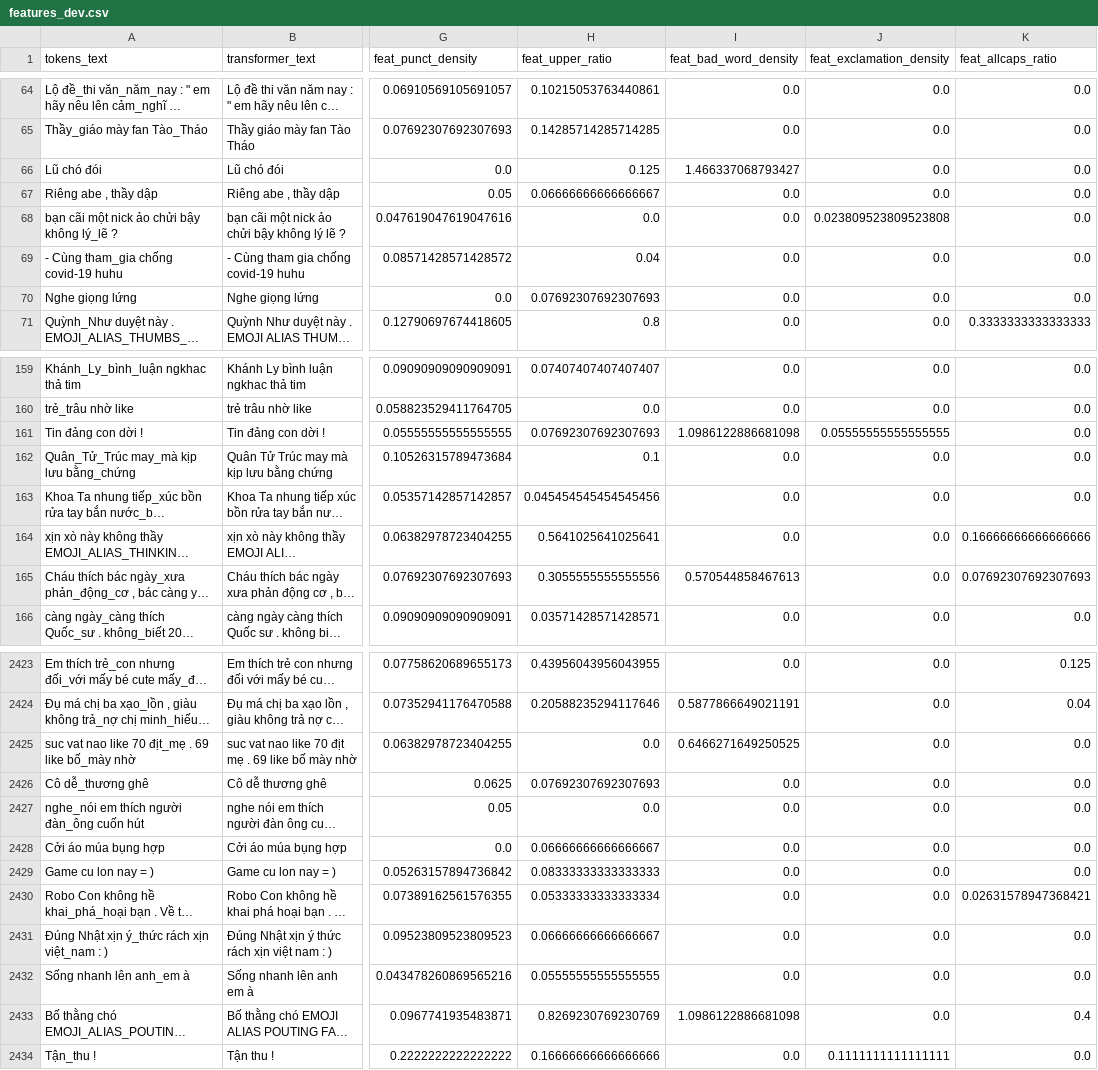
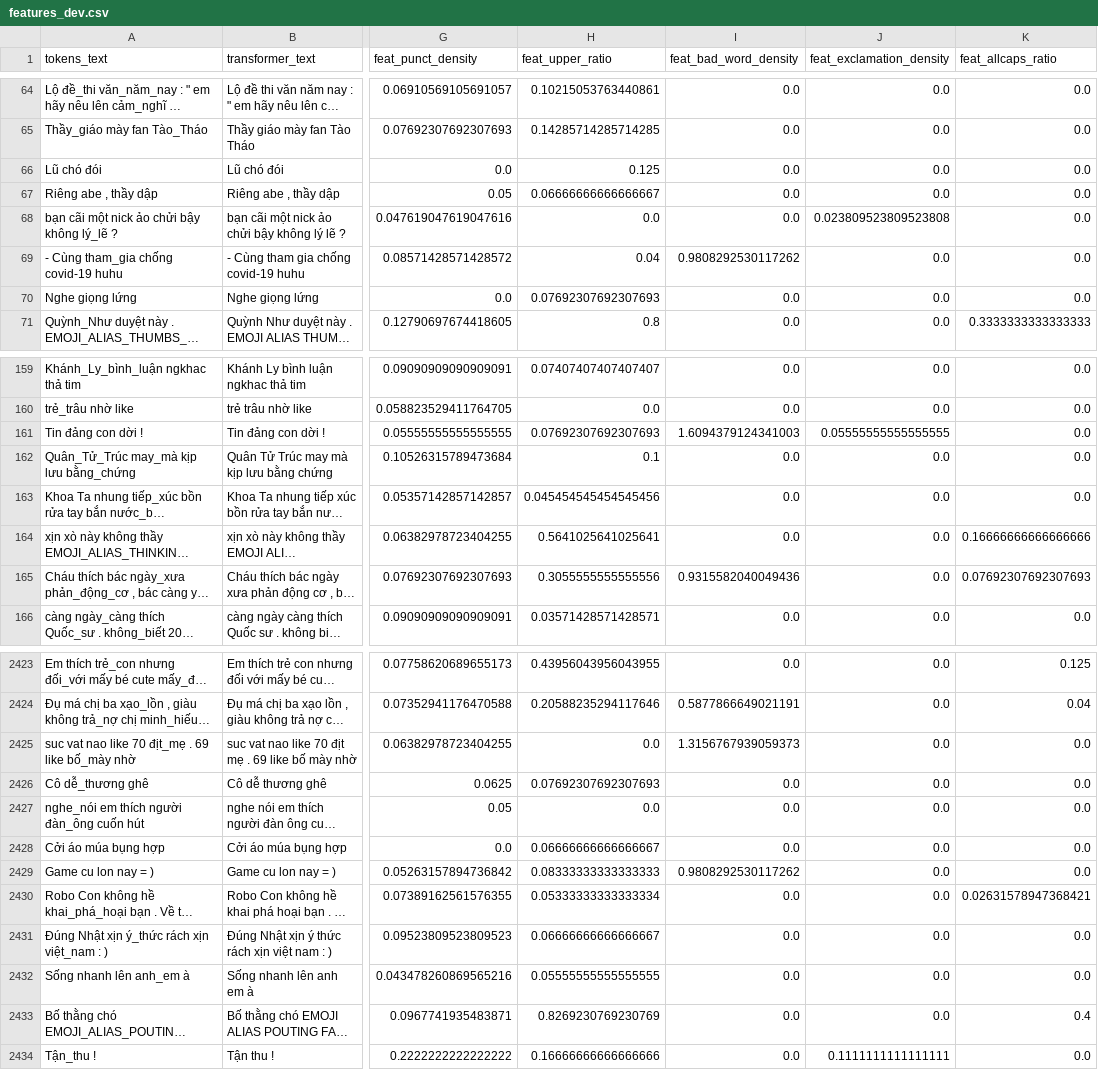
Before and after one commit to quocthaile/social_media_mining, a CSV file: dataset-vihsd/features_dev.csv, drawn as a sheet; only a part is shown, gaps mark what is left out; long unchanged cells end in …; the diff covers the shown part only; the diff names each change by its address in the sheet, - before the commit and + after, or states it on an @@ line.

```diff
--- a/dataset-vihsd/features_dev.csv
+++ b/dataset-vihsd/features_dev.csv
-I66 (feat_bad_word_density): 1.466337068793427
+I66 (feat_bad_word_density): 0.0
-I69 (feat_bad_word_density): 0.0
+I69 (feat_bad_word_density): 0.9808292530117262
-I161 (feat_bad_word_density): 1.0986122886681098
+I161 (feat_bad_word_density): 1.6094379124341003
-I165 (feat_bad_word_density): 0.570544858467613
+I165 (feat_bad_word_density): 0.9315582040049436
-I2425 (feat_bad_word_density): 0.6466271649250525
+I2425 (feat_bad_word_density): 1.3156767939059373
-I2429 (feat_bad_word_density): 0.0
+I2429 (feat_bad_word_density): 0.9808292530117262
-I2433 (feat_bad_word_density): 1.0986122886681098
+I2433 (feat_bad_word_density): 0.0
```
Also changed, not shown: 153 edited cells elsewhere in this file, models/gru/misclassified_test.csv, 11 other files.
